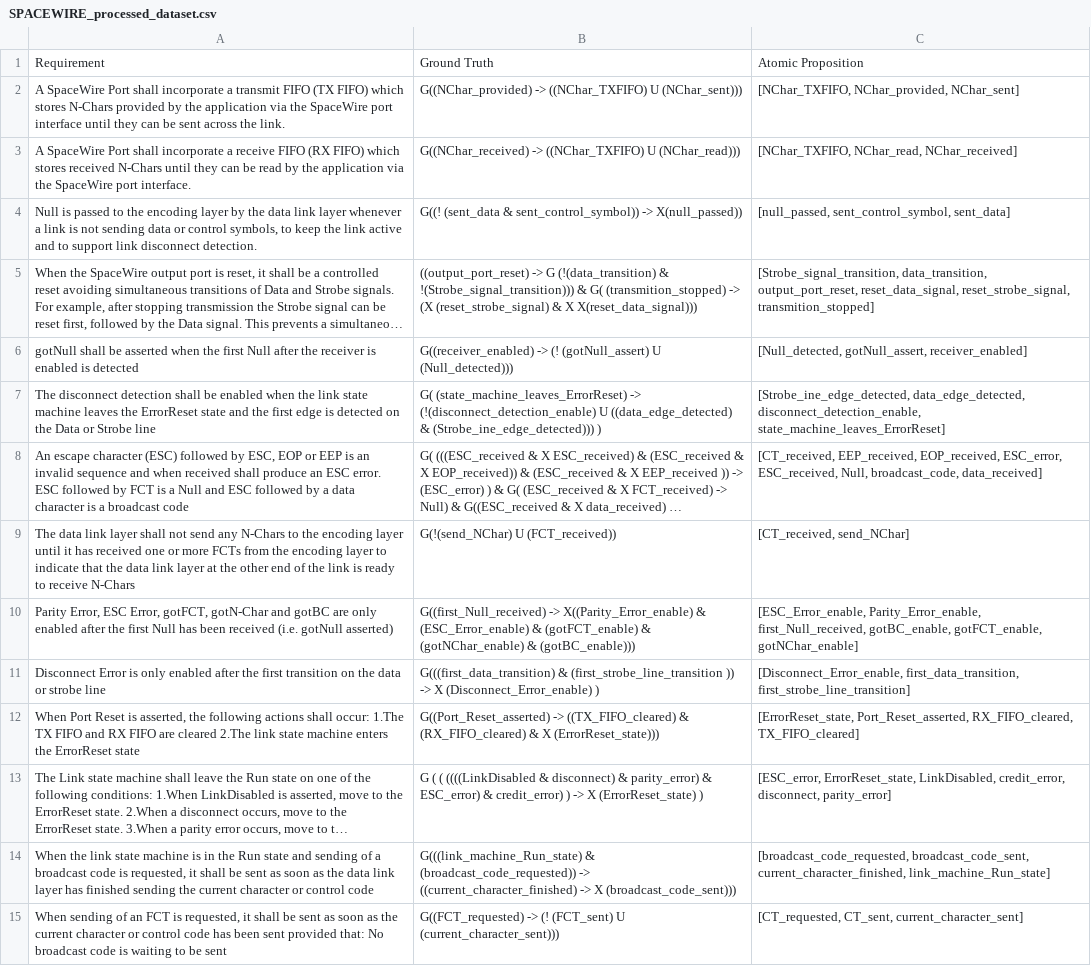
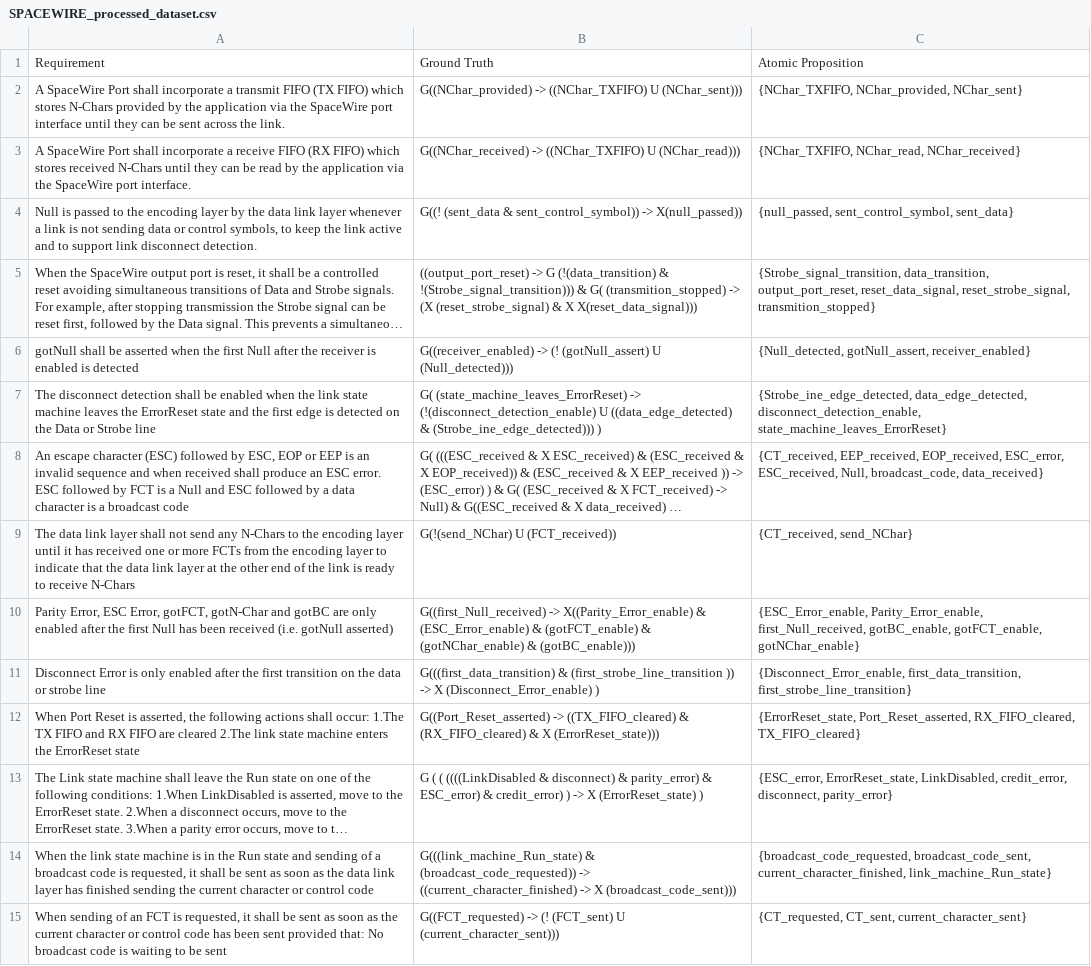
Before and after one commit to AndraXXXus/Mutation, a CSV file: HumanDataProcessed/SPACEWIRE_processed_dataset.csv, drawn as a sheet; only a part is shown; long unchanged cells end in …; the diff covers the shown part only; the diff names each change by its address in the sheet, - before the commit and + after, or states it on an @@ line.

```diff
--- a/HumanDataProcessed/SPACEWIRE_processed_dataset.csv
+++ b/HumanDataProcessed/SPACEWIRE_processed_dataset.csv
-C2: [NChar_TXFIFO, NChar_provided, NChar_sent]
+C2: {NChar_TXFIFO, NChar_provided, NChar_sent}
-C3: [NChar_TXFIFO, NChar_read, NChar_received]
+C3: {NChar_TXFIFO, NChar_read, NChar_received}
-C4: [null_passed, sent_control_symbol, sent_data]
+C4: {null_passed, sent_control_symbol, sent_data}
-C5: [Strobe_signal_transition, data_transition, output_port_reset, reset_data_signal, reset_strobe_signal, transmition_stopped]
+C5: {Strobe_signal_transition, data_transition, output_port_reset, reset_data_signal, reset_strobe_signal, transmition_stopped}
-C6: [Null_detected, gotNull_assert, receiver_enabled]
+C6: {Null_detected, gotNull_assert, receiver_enabled}
-C7: [Strobe_ine_edge_detected, data_edge_detected, disconnect_detection_enable, state_machine_leaves_ErrorReset]
+C7: {Strobe_ine_edge_detected, data_edge_detected, disconnect_detection_enable, state_machine_leaves_ErrorReset}
-C8: [CT_received, EEP_received, EOP_received, ESC_error, ESC_received, Null, broadcast_code, data_received]
+C8: {CT_received, EEP_received, EOP_received, ESC_error, ESC_received, Null, broadcast_code, data_received}
-C9: [CT_received, send_NChar]
+C9: {CT_received, send_NChar}
-C10: [ESC_Error_enable, Parity_Error_enable, first_Null_received, gotBC_enable, gotFCT_enable, gotNChar_enable]
+C10: {ESC_Error_enable, Parity_Error_enable, first_Null_received, gotBC_enable, gotFCT_enable, gotNChar_enable}
-C11: [Disconnect_Error_enable, first_data_transition, first_strobe_line_transition]
+C11: {Disconnect_Error_enable, first_data_transition, first_strobe_line_transition}
-C12: [ErrorReset_state, Port_Reset_asserted, RX_FIFO_cleared, TX_FIFO_cleared]
+C12: {ErrorReset_state, Port_Reset_asserted, RX_FIFO_cleared, TX_FIFO_cleared}
-C13: [ESC_error, ErrorReset_state, LinkDisabled, credit_error, disconnect, parity_error]
+C13: {ESC_error, ErrorReset_state, LinkDisabled, credit_error, disconnect, parity_error}
-C14: [broadcast_code_requested, broadcast_code_sent, current_character_finished, link_machine_Run_state]
+C14: {broadcast_code_requested, broadcast_code_sent, current_character_finished, link_machine_Run_state}
-C15: [CT_requested, CT_sent, current_character_sent]
+C15: {CT_requested, CT_sent, current_character_sent}
```
Also changed, not shown: 22 edited cells elsewhere in this file, HumanDataProcessed/ARTEMIS_processed_dataset.csv, HumanDataProcessed/DWYER_processed_dataset.csv, 1 other file.
